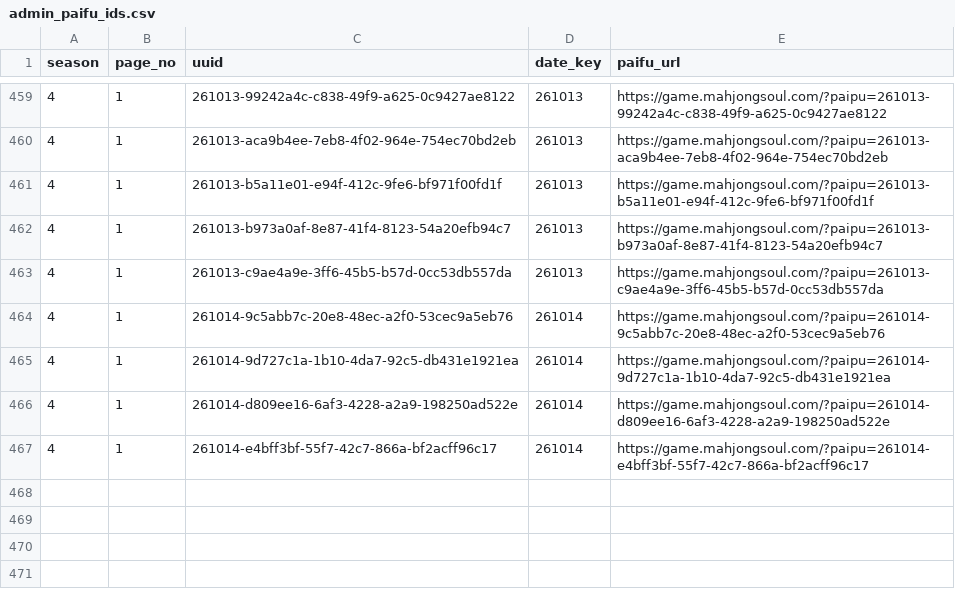
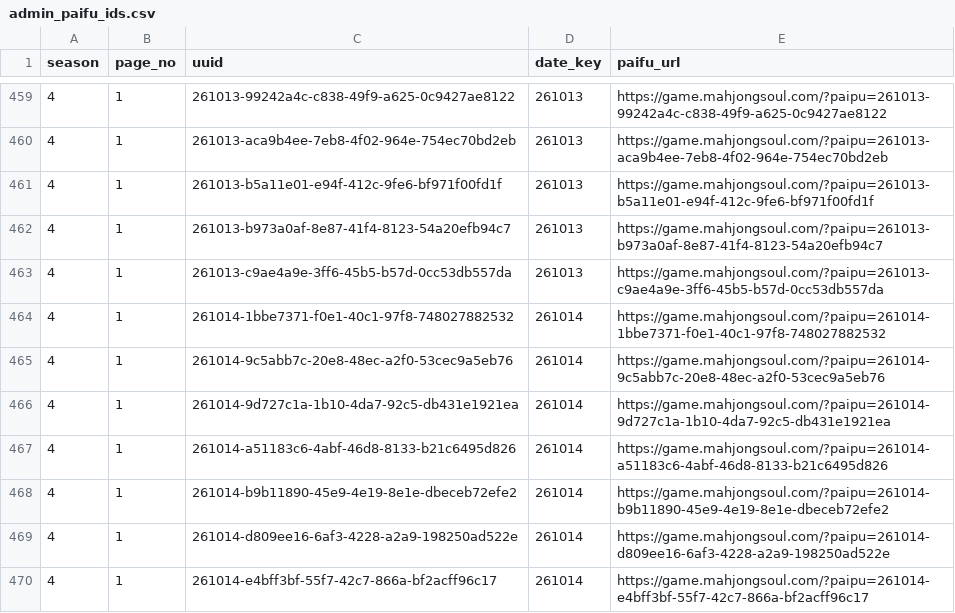
Before and after one commit to saint-chinu/majsoul-league, a CSV file: data/new/admin_paifu_ids.csv, drawn as a sheet; only a part is shown, gaps mark what is left out; the diff names each change by its address in the sheet, - before the commit and + after, or states it on an @@ line.

```diff
--- a/data/new/admin_paifu_ids.csv
+++ b/data/new/admin_paifu_ids.csv
+row 464: 4 | 1 | 261014-1bbe7371-f0e1-40c1-97f8-748027882532 | 261014 | https://game.mahjongsoul.com/?paipu=261014-1bbe7371-f0e1-40c1-97f8-748027882532
+row 467: 4 | 1 | 261014-a51183c6-4abf-46d8-8133-b21c6495d826 | 261014 | https://game.mahjongsoul.com/?paipu=261014-a51183c6-4abf-46d8-8133-b21c6495d826
+row 468: 4 | 1 | 261014-b9b11890-45e9-4e19-8e1e-dbeceb72efe2 | 261014 | https://game.mahjongsoul.com/?paipu=261014-b9b11890-45e9-4e19-8e1e-dbeceb72efe2
```
Also changed, not shown: data/new/admin_paifu_ids_new_season4.csv, 38 other files.
